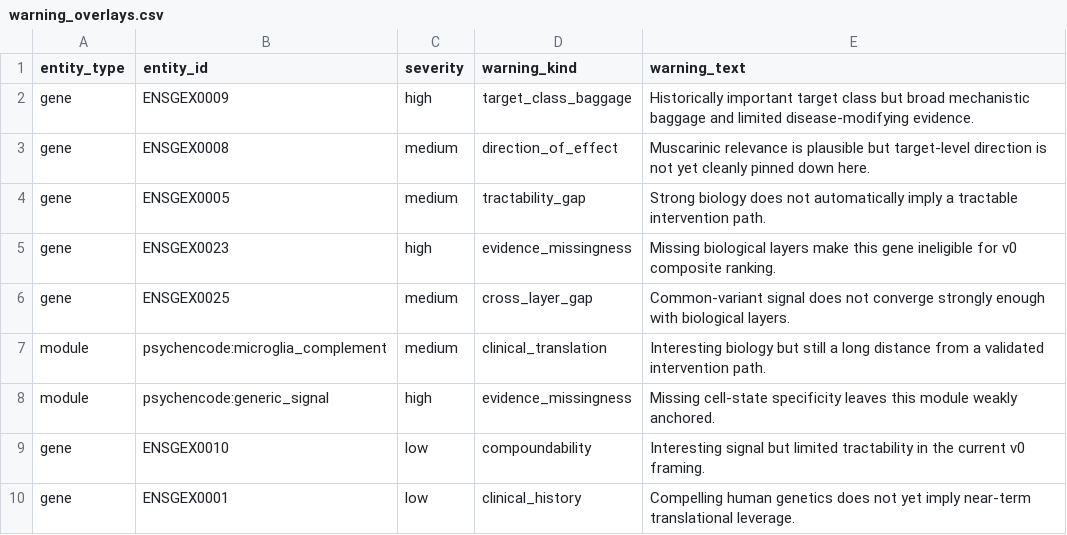
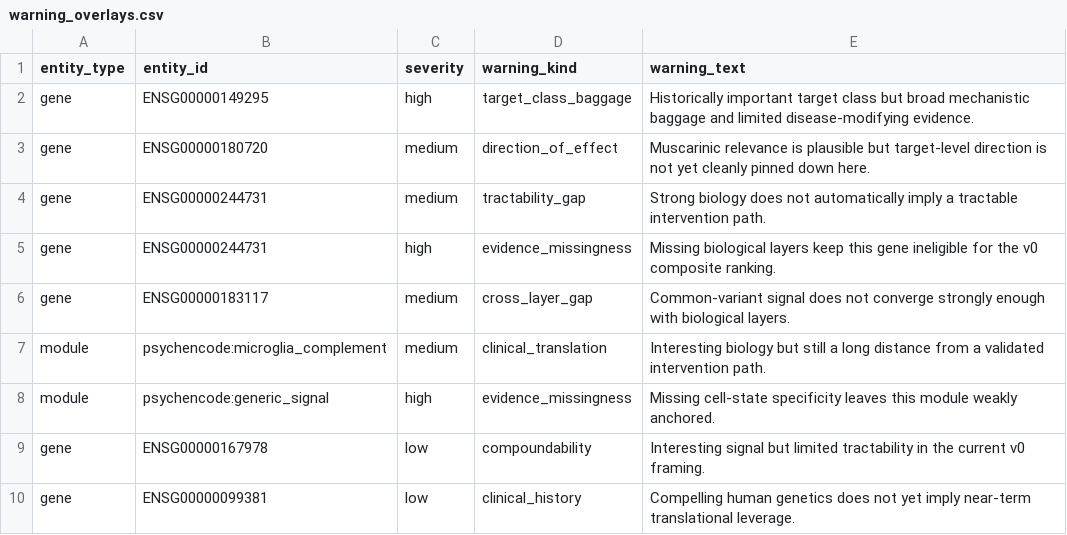
Before and after one commit to Jesse-L-M/scz-target-engine, a CSV file: examples/v0/input/warning_overlays.csv, drawn as a sheet.

Commit message:
Build real example gene evidence

```diff
--- a/examples/v0/input/warning_overlays.csv
+++ b/examples/v0/input/warning_overlays.csv
@@ -1,10 +1,10 @@
 entity_type,entity_id,severity,warning_kind,warning_text
-gene,ENSGEX0009,high,target_class_baggage,Historically important target class but broad mechanistic baggage and limited disease-modifying evidence.
-gene,ENSGEX0008,medium,direction_of_effect,Muscarinic relevance is plausible but target-level direction is not yet cleanly pinned down here.
-gene,ENSGEX0005,medium,tractability_gap,Strong biology does not automatically imply a tractable intervention path.
-gene,ENSGEX0023,high,evidence_missingness,Missing biological layers make this gene ineligible for v0 composite ranking.
-gene,ENSGEX0025,medium,cross_layer_gap,Common-variant signal does not converge strongly enough with biological layers.
+gene,ENSG00000149295,high,target_class_baggage,Historically important target class but broad mechanistic baggage and limited disease-modifying evidence.
+gene,ENSG00000180720,medium,direction_of_effect,Muscarinic relevance is plausible but target-level direction is not yet cleanly pinned down here.
+gene,ENSG00000244731,medium,tractability_gap,Strong biology does not automatically imply a tractable intervention path.
+gene,ENSG00000244731,high,evidence_missingness,Missing biological layers keep this gene ineligible for the v0 composite ranking.
+gene,ENSG00000183117,medium,cross_layer_gap,Common-variant signal does not converge strongly enough with biological layers.
 module,psychencode:microglia_complement,medium,clinical_translation,Interesting biology but still a long distance from a validated intervention path.
 module,psychencode:generic_signal,high,evidence_missingness,Missing cell-state specificity leaves this module weakly anchored.
-gene,ENSGEX0010,low,compoundability,Interesting signal but limited tractability in the current v0 framing.
-gene,ENSGEX0001,low,clinical_history,Compelling human genetics does not yet imply near-term translational leverage.
+gene,ENSG00000167978,low,compoundability,Interesting signal but limited tractability in the current v0 framing.
+gene,ENSG00000099381,low,clinical_history,Compelling human genetics does not yet imply near-term translational leverage.
```
Also changed, not shown: examples/v0/output/module_rankings.csv, 19 other files.
